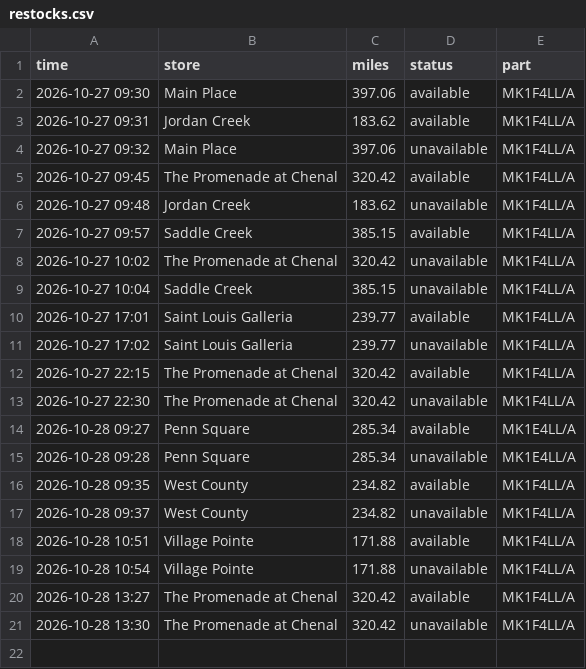
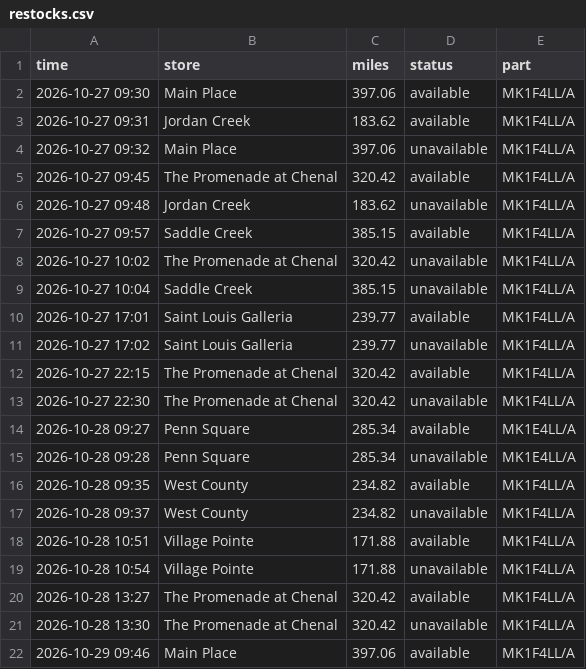
Before and after one commit to aryakvsathye/duo-tracker, a CSV file: restocks.csv, drawn as a sheet.

Commit message:
Update stock data (stock change)

```diff
--- a/restocks.csv
+++ b/restocks.csv
@@ -21 +21,2 @@ time,store,miles,status,part
 2026-10-28 13:30,The Promenade at Chenal,320.42,unavailable,MK1F4LL/A
+2026-10-29 09:46,Main Place,397.06,available,MK1F4LL/A
```
Also changed, not shown: 1 other file.
